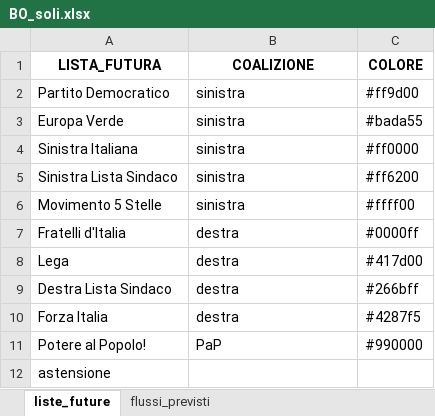
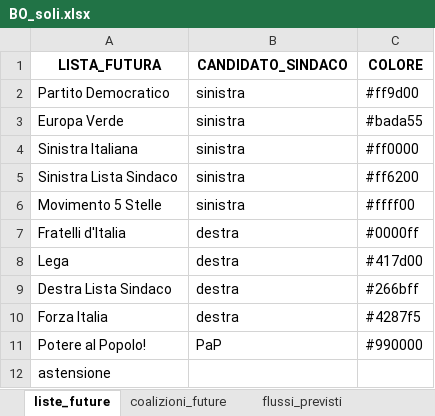
Before and after one commit to fornaeffe/elezioni, an Excel workbook: scenari/BO_soli.xlsx, sheet liste_future, drawn as a sheet; values as stored, in another font and other column widths than the file's, no borders; the diff names each change by its address in the sheet, - before the commit and + after, or states it on an @@ line.

```diff
--- a/scenari/BO_soli.xlsx (sheet liste_future)
+++ b/scenari/BO_soli.xlsx (sheet liste_future)
+sheet tab: coalizioni_future
-B1: COALIZIONE
+B1: CANDIDATO_SINDACO
```
Also changed, not shown: 5 other files.
